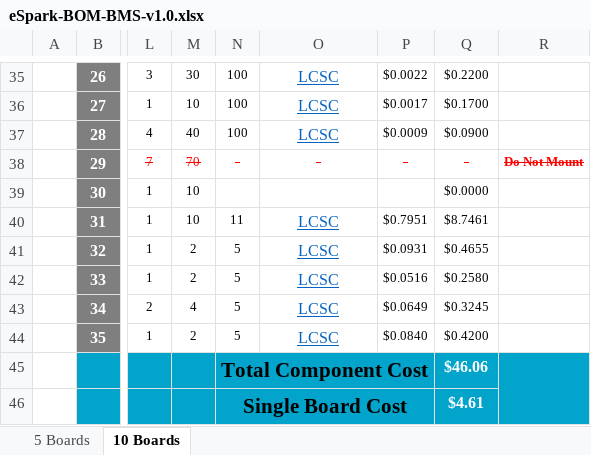
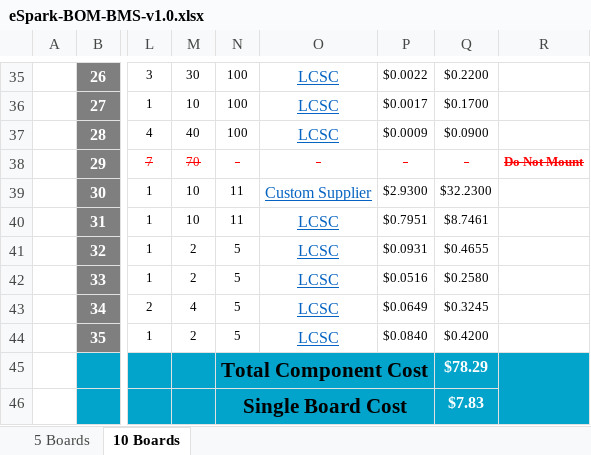
Before and after one commit to eSpark-Consulting-Group/nickkushner-bmssystem, an Excel workbook: Design Files/BOM/eSpark-BOM-BMS-v1.0.xlsx, sheet 10 Boards, drawn as a sheet; only a part is shown, gaps mark what is left out; values as stored, in another font and other column widths than the file's, no borders; charts and pictures not drawn; the diff names each change by its address in the sheet, - before the commit and + after, or states it on an @@ line.

Commit message:
#5 U1 Digikey Link added in BOM.

```diff
--- a/Design Files/BOM/eSpark-BOM-BMS-v1.0.xlsx (sheet 10 Boards)
+++ b/Design Files/BOM/eSpark-BOM-BMS-v1.0.xlsx (sheet 10 Boards)
-N39: (empty)
+N39: 11
-O39: (empty)
+O39: Custom Supplier
-P39: (empty)
+P39: $2.9300
-Q39: $0.0000
+Q39: $32.2300
-Q45: $46.06
+Q45: $78.29
-Q46: $4.61
+Q46: $7.83
```
Also changed, not shown: sheet 5 Boards.
